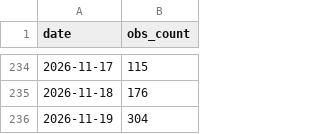
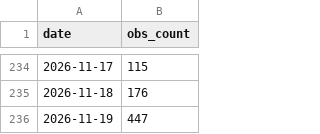
Before and after one commit to halltony/lothianbirds, a CSV file: docs/daily_obs_counts.csv, drawn as a sheet; only a part is shown, gaps mark what is left out.

```diff
--- a/docs/daily_obs_counts.csv
+++ b/docs/daily_obs_counts.csv
@@ -235,2 +235,2 @@ date,obs_count
 2026-11-18,176
-2026-11-19,304
+2026-11-19,447
```
Also changed, not shown: docs/monthly_obs_counts.csv, 6 other files.
